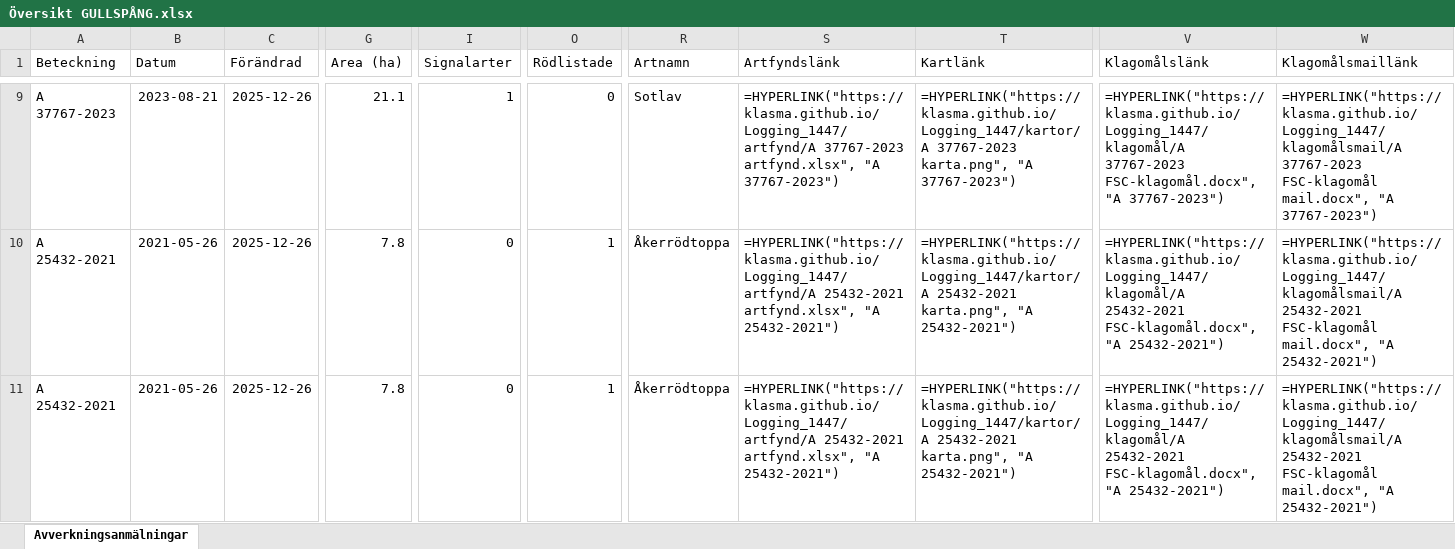
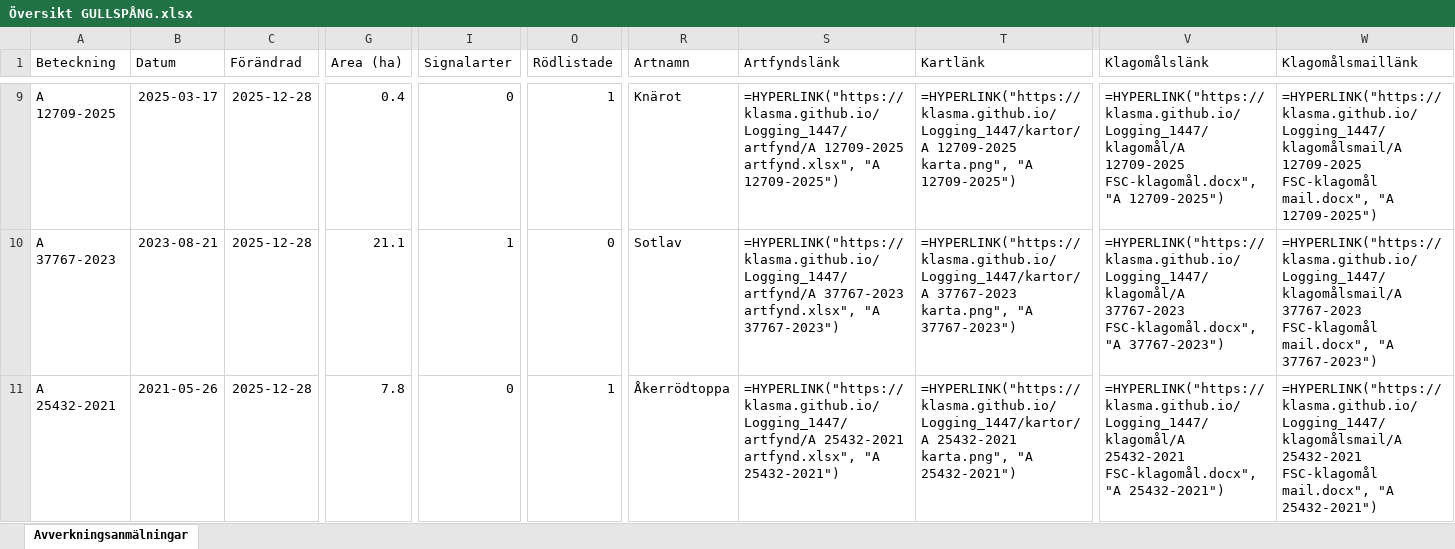
Before and after one commit to klasma/Logging_1447, an Excel workbook: Översikt GULLSPÅNG.xlsx, sheet Avverkningsanmälningar, drawn as a sheet; only a part is shown, gaps mark what is left out; values as stored, in another font and other column widths than the file's, no borders; formulas without a stored value are shown as written; the diff covers the shown part only; the diff names each change by its address in the sheet, - before the commit and + after, or states it on an @@ line.

```diff
--- a/Översikt GULLSPÅNG.xlsx (sheet Avverkningsanmälningar)
+++ b/Översikt GULLSPÅNG.xlsx (sheet Avverkningsanmälningar)
-A9 (Beteckning): A 37767-2023
+A9 (Beteckning): A 12709-2025
-B9 (Datum): 2023-08-21
+B9 (Datum): 2025-03-17
-C9:C11 (Förändrad): 2025-12-26
+C9:C11 (Förändrad): 2025-12-28
-G9 (Area (ha)): 21.1
+G9 (Area (ha)): 0.4
-I9 (Signalarter): 1
+I9 (Signalarter): 0
-O9 (Rödlistade): 0
+O9 (Rödlistade): 1
-R9 (Artnamn): Sotlav
+R9 (Artnamn): Knärot
-S9 (Artfyndslänk): =HYPERLINK("https://klasma.github.io/Logging_1447/artfynd/A 37767-2023 artfynd.xlsx", "A 37767-2023")
+S9 (Artfyndslänk): =HYPERLINK("https://klasma.github.io/Logging_1447/artfynd/A 12709-2025 artfynd.xlsx", "A 12709-2025")
-T9 (Kartlänk): =HYPERLINK("https://klasma.github.io/Logging_1447/kartor/A 37767-2023 karta.png", "A 37767-2023")
+T9 (Kartlänk): =HYPERLINK("https://klasma.github.io/Logging_1447/kartor/A 12709-2025 karta.png", "A 12709-2025")
-V9 (Klagomålslänk): =HYPERLINK("https://klasma.github.io/Logging_1447/klagomål/A 37767-2023 FSC-klagomål.docx", "A 37767-2023")
+V9 (Klagomålslänk): =HYPERLINK("https://klasma.github.io/Logging_1447/klagomål/A 12709-2025 FSC-klagomål.docx", "A 12709-2025")
-W9 (Klagomålsmaillänk): =HYPERLINK("https://klasma.github.io/Logging_1447/klagomålsmail/A 37767-2023 FSC-klagomål mail.docx", "A 37767-2023")
+W9 (Klagomålsmaillänk): =HYPERLINK("https://klasma.github.io/Logging_1447/klagomålsmail/A 12709-2025 FSC-klagomål mail.docx", "A 12709-2025")
-A10 (Beteckning): A 25432-2021
+A10 (Beteckning): A 37767-2023
-B10 (Datum): 2021-05-26
+B10 (Datum): 2023-08-21
-G10 (Area (ha)): 7.8
+G10 (Area (ha)): 21.1
-I10 (Signalarter): 0
+I10 (Signalarter): 1
-O10 (Rödlistade): 1
+O10 (Rödlistade): 0
-R10 (Artnamn): Åkerrödtoppa
+R10 (Artnamn): Sotlav
-S10 (Artfyndslänk): =HYPERLINK("https://klasma.github.io/Logging_1447/artfynd/A 25432-2021 artfynd.xlsx", "A 25432-2021")
+S10 (Artfyndslänk): =HYPERLINK("https://klasma.github.io/Logging_1447/artfynd/A 37767-2023 artfynd.xlsx", "A 37767-2023")
-T10 (Kartlänk): =HYPERLINK("https://klasma.github.io/Logging_1447/kartor/A 25432-2021 karta.png", "A 25432-2021")
+T10 (Kartlänk): =HYPERLINK("https://klasma.github.io/Logging_1447/kartor/A 37767-2023 karta.png", "A 37767-2023")
-V10 (Klagomålslänk): =HYPERLINK("https://klasma.github.io/Logging_1447/klagomål/A 25432-2021 FSC-klagomål.docx", "A 25432-2021")
+V10 (Klagomålslänk): =HYPERLINK("https://klasma.github.io/Logging_1447/klagomål/A 37767-2023 FSC-klagomål.docx", "A 37767-2023")
-W10 (Klagomålsmaillänk): =HYPERLINK("https://klasma.github.io/Logging_1447/klagomålsmail/A 25432-2021 FSC-klagomål mail.docx", "A 25432-2021")
+W10 (Klagomålsmaillänk): =HYPERLINK("https://klasma.github.io/Logging_1447/klagomålsmail/A 37767-2023 FSC-klagomål mail.docx", "A 37767-2023")
```
Also changed, not shown: 1080 edited cells elsewhere in this sheet, artfynd/A 12709-2025 artfynd.xlsx, artfynd/A 18778-2025 artfynd.xlsx, 57 other files.
